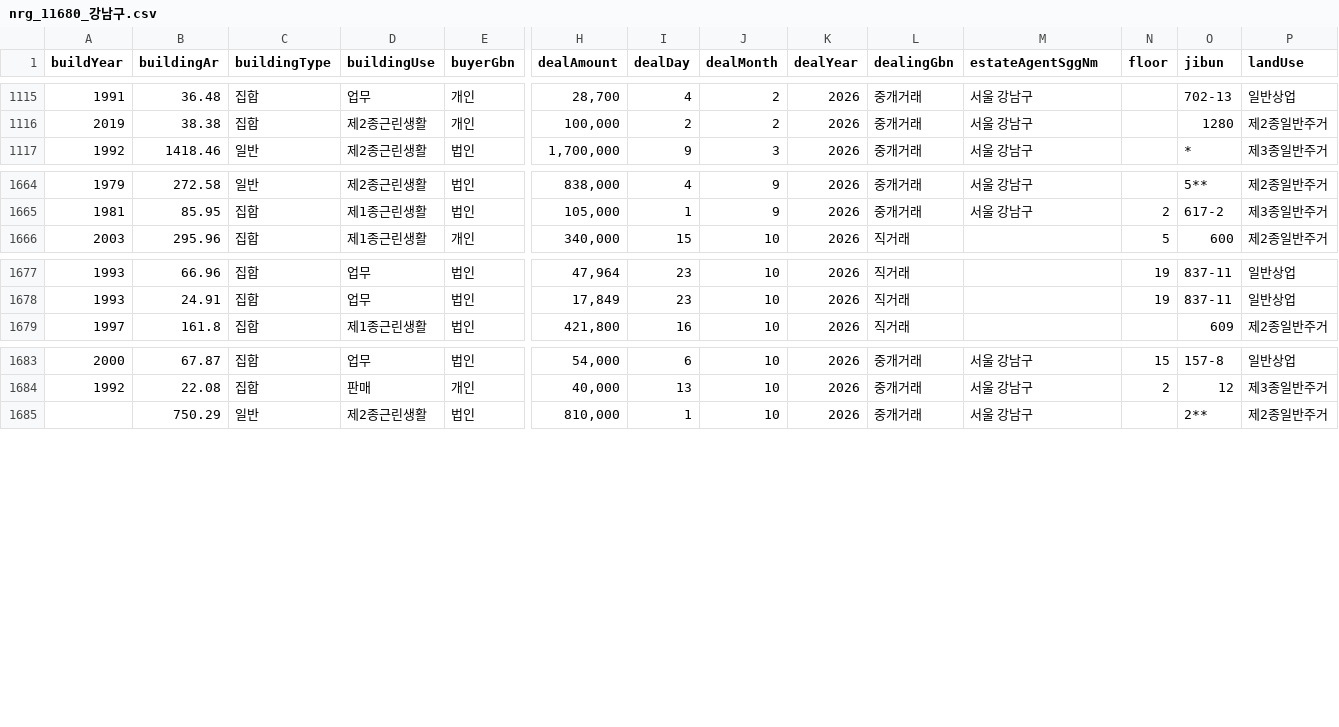
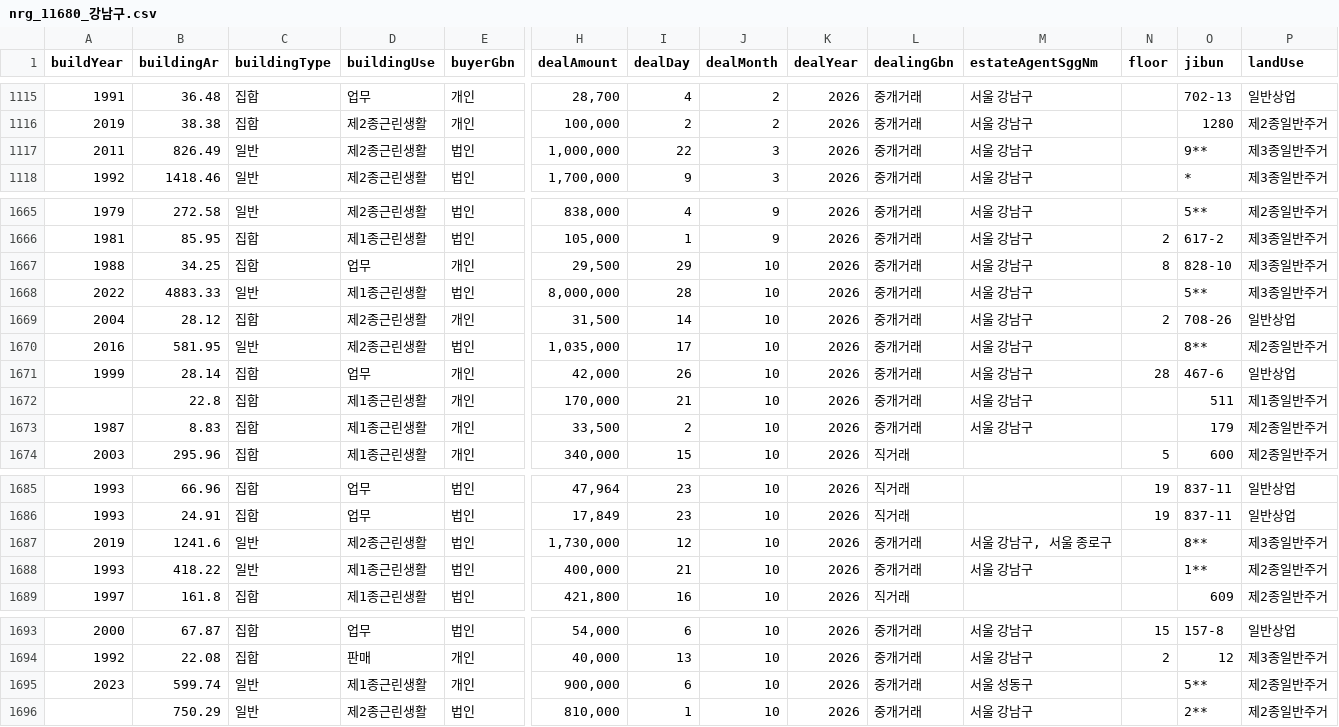
Before and after one commit to jcrkorea11-cyber/rtms-data, a CSV file: data/nrg_11680_강남구.csv, drawn as a sheet; only a part is shown, gaps mark what is left out; rows hold the shown columns only; the diff names each change by its address in the sheet, - before the commit and + after, or states it on an @@ line.

```diff
--- a/data/nrg_11680_강남구.csv
+++ b/data/nrg_11680_강남구.csv
+row 1117: 2011 | 826.49 | 일반 | 제2종근린생활 | 법인 | 1,000,000 | 22 | 3 | 2026 | 중개거래 | 서울 강남구 |  | 9** | 제3종일반주거
+row 1667: 1988 | 34.25 | 집합 | 업무 | 개인 | 29,500 | 29 | 10 | 2026 | 중개거래 | 서울 강남구 | 8 | 828-10 | 제3종일반주거
+row 1668: 2022 | 4883.33 | 일반 | 제1종근린생활 | 법인 | 8,000,000 | 28 | 10 | 2026 | 중개거래 | 서울 강남구 |  | 5** | 제3종일반주거
+row 1669: 2004 | 28.12 | 집합 | 제2종근린생활 | 개인 | 31,500 | 14 | 10 | 2026 | 중개거래 | 서울 강남구 | 2 | 708-26 | 일반상업
+row 1670: 2016 | 581.95 | 일반 | 제2종근린생활 | 법인 | 1,035,000 | 17 | 10 | 2026 | 중개거래 | 서울 강남구 |  | 8** | 제2종일반주거
+row 1671: 1999 | 28.14 | 집합 | 업무 | 개인 | 42,000 | 26 | 10 | 2026 | 중개거래 | 서울 강남구 | 28 | 467-6 | 일반상업
+row 1672:  | 22.8 | 집합 | 제1종근린생활 | 개인 | 170,000 | 21 | 10 | 2026 | 중개거래 | 서울 강남구 |  | 511 | 제1종일반주거
+row 1673: 1987 | 8.83 | 집합 | 제1종근린생활 | 개인 | 33,500 | 2 | 10 | 2026 | 중개거래 | 서울 강남구 |  | 179 | 제2종일반주거
+row 1687: 2019 | 1241.6 | 일반 | 제2종근린생활 | 법인 | 1,730,000 | 12 | 10 | 2026 | 중개거래 | 서울 강남구, 서울 종로구 |  | 8** | 제3종일반주거
+row 1688: 1993 | 418.22 | 일반 | 제1종근린생활 | 법인 | 400,000 | 21 | 10 | 2026 | 중개거래 | 서울 강남구 |  | 1** | 제2종일반주거
+row 1695: 2023 | 599.74 | 일반 | 제1종근린생활 | 개인 | 900,000 | 6 | 10 | 2026 | 중개거래 | 서울 성동구 |  | 5** | 제2종일반주거
```
Also changed, not shown: data/nrg_11110_종로구.csv, data/nrg_11440_마포구.csv, 45 other files.
